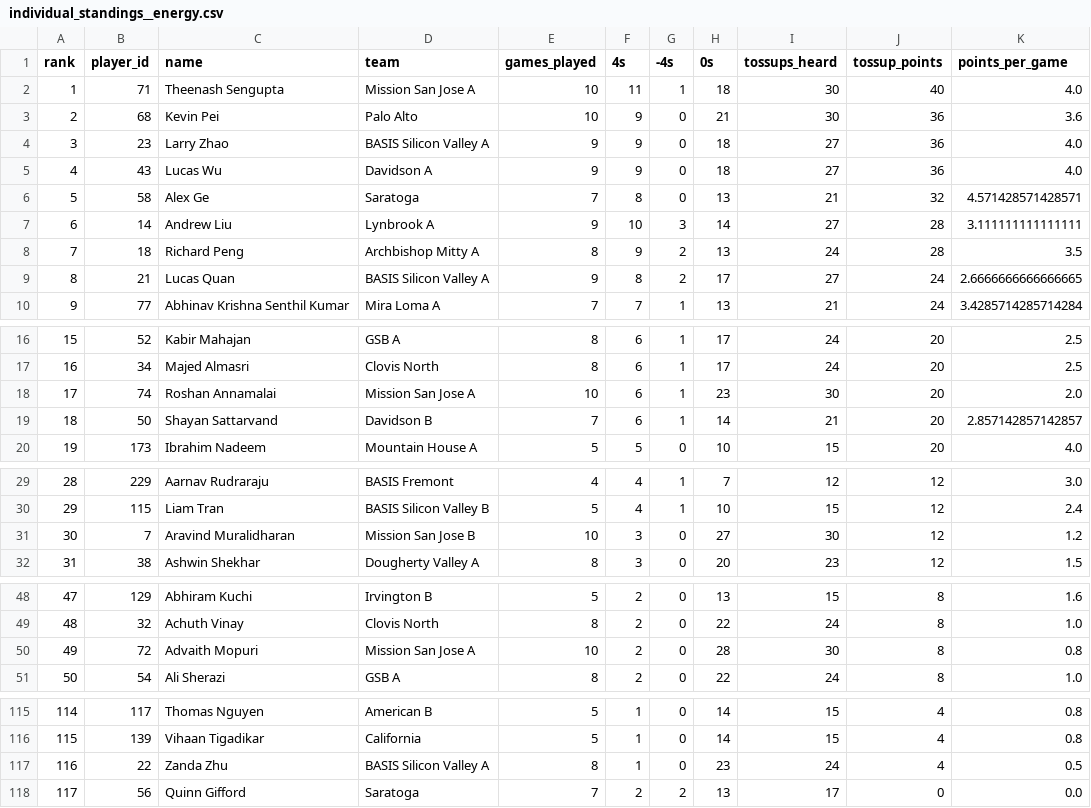
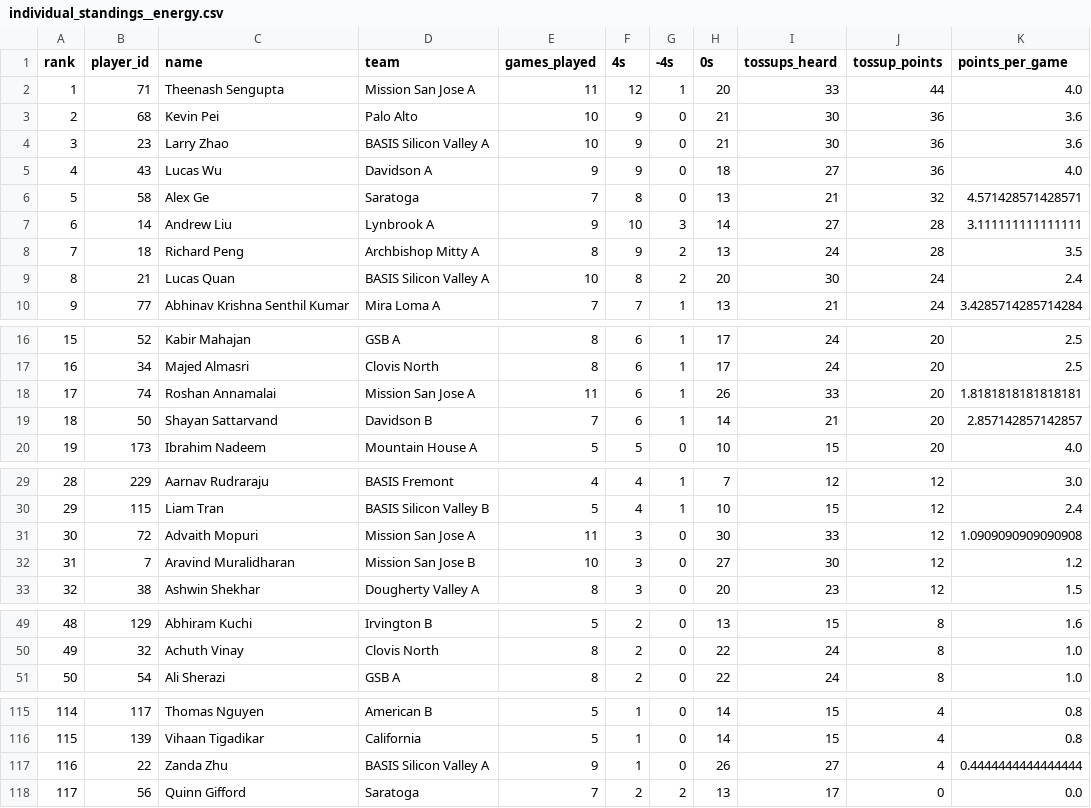
Before and after one commit to xpoes123/scibowl-org, a CSV file: stats/stanford-science-bowl/individual_standings__energy.csv, drawn as a sheet; only a part is shown, gaps mark what is left out; removed rows and columns are numbered as before the commit, all else as after; the diff covers the shown part only; the diff names each change by its address in the sheet, - before the commit and + after, or states it on an @@ line.

```diff
--- a/stats/stanford-science-bowl/individual_standings__energy.csv
+++ b/stats/stanford-science-bowl/individual_standings__energy.csv
-E2 (games_played): 10
+E2 (games_played): 11
-F2 (4s): 11
+F2 (4s): 12
-H2 (0s): 18
+H2 (0s): 20
-I2 (tossups_heard): 30
+I2 (tossups_heard): 33
-J2 (tossup_points): 40
+J2 (tossup_points): 44
-E4 (games_played): 9
+E4 (games_played): 10
-H4 (0s): 18
+H4 (0s): 21
-I4 (tossups_heard): 27
+I4 (tossups_heard): 30
-K4 (points_per_game): 4.0
+K4 (points_per_game): 3.6
-E9 (games_played): 9
+E9 (games_played): 10
-H9 (0s): 17
+H9 (0s): 20
-I9 (tossups_heard): 27
+I9 (tossups_heard): 30
-K9 (points_per_game): 2.6666666666666665
+K9 (points_per_game): 2.4
-E18 (games_played): 10
+E18 (games_played): 11
-H18 (0s): 23
+H18 (0s): 26
-I18 (tossups_heard): 30
+I18 (tossups_heard): 33
-K18 (points_per_game): 2.0
+K18 (points_per_game): 1.8181818181818181
+row 31: 30 | 72 | Advaith Mopuri | Mission San Jose A | 11 | 3 | 0 | 30 | 33 | 12 | 1.0909090909090908
@@ column A (rank) renumbered between rows 32 and 50 @@
-row 50: 49 | 72 | Advaith Mopuri | Mission San Jose A | 10 | 2 | 0 | 28 | 30 | 8 | 0.8
-E117 (games_played): 8
+E117 (games_played): 9
-H117 (0s): 23
+H117 (0s): 26
-I117 (tossups_heard): 24
+I117 (tossups_heard): 27
-K117 (points_per_game): 0.5
+K117 (points_per_game): 0.4444444444444444
```
Also changed, not shown: 7 edited cells elsewhere in this file, stats/stanford-science-bowl/facts/game_teams.csv, stats/stanford-science-bowl/facts/games.csv, 40 other files.
